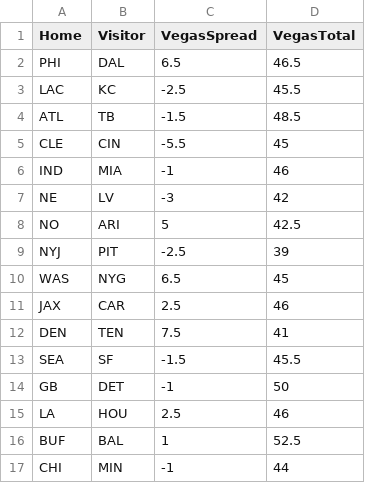
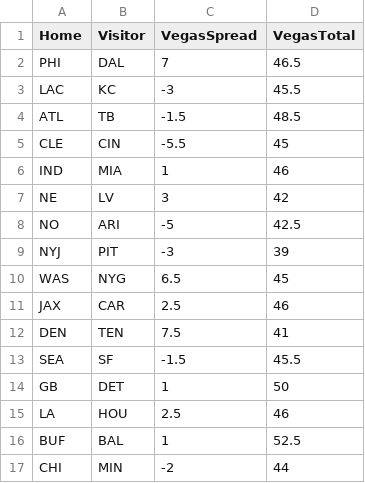
Before and after one commit to dennistye/nfl_model, a CSV file: csv_folder/Pinnacle_odds.csv, drawn as a sheet.

Commit message:
changes to home

```diff
--- a/csv_folder/Pinnacle_odds.csv
+++ b/csv_folder/Pinnacle_odds.csv
@@ -1,10 +1,10 @@
 Home,Visitor,VegasSpread,VegasTotal
-PHI,DAL,6.5,46.5
-LAC,KC,-2.5,45.5
+PHI,DAL,7,46.5
+LAC,KC,-3,45.5
 ATL,TB,-1.5,48.5
 CLE,CIN,-5.5,45
-IND,MIA,-1,46
-NE,LV,-3,42
-NO,ARI,5,42.5
-NYJ,PIT,-2.5,39
+IND,MIA,1,46
+NE,LV,3,42
+NO,ARI,-5,42.5
+NYJ,PIT,-3,39
 WAS,NYG,6.5,45
@@ -13,5 +13,5 @@ DEN,TEN,7.5,41
 SEA,SF,-1.5,45.5
-GB,DET,-1,50
+GB,DET,1,50
 LA,HOU,2.5,46
 BUF,BAL,1,52.5
-CHI,MIN,-1,44
+CHI,MIN,-2,44
```
Also changed, not shown: csv_folder/week1_predictions/week1_stacked_spread_total_predictions.csv, 55 other files.
